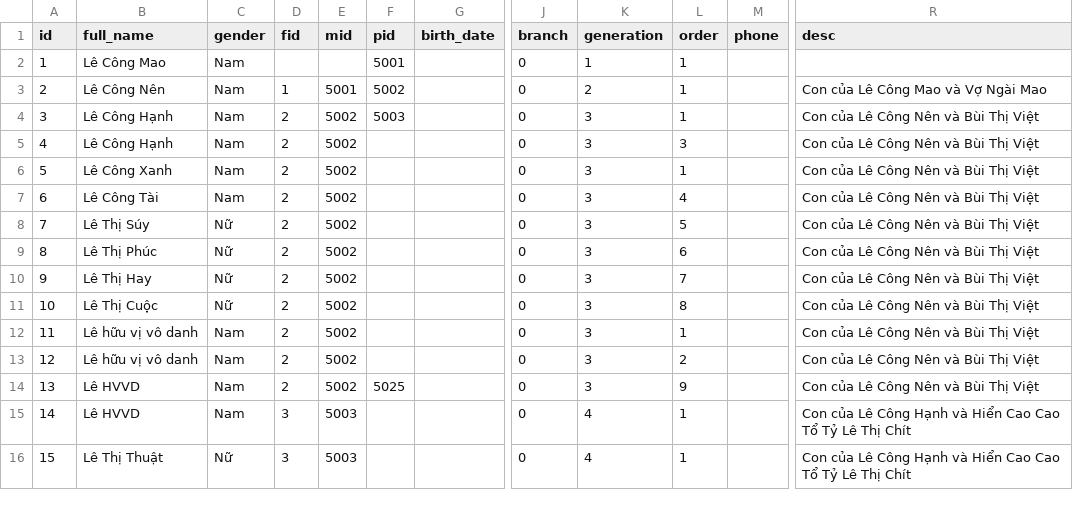
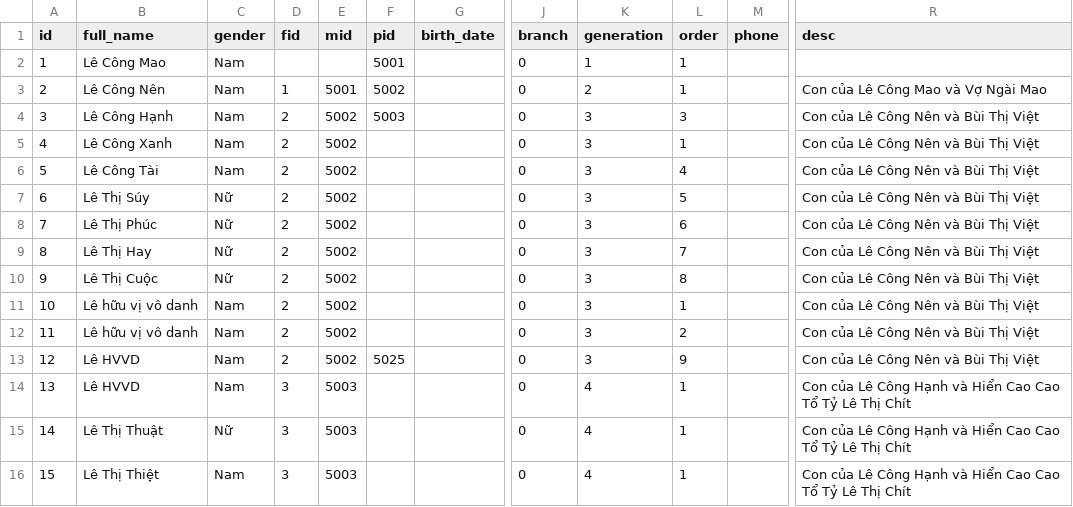
Before and after one commit to lecong12/family-tree, a CSV file: backend/Banchuan.csv, drawn as a sheet; only a part is shown, gaps mark what is left out; the diff covers the shown part only; the diff names each change by its address in the sheet, - before the commit and + after, or states it on an @@ line.

Commit message:
Cập nhật

```diff
--- a/backend/Banchuan.csv
+++ b/backend/Banchuan.csv
-L4 (order): 1
+L4 (order): 3
-B5 (full_name): Lê Công Hạnh
+B5 (full_name): Lê Công Xanh
-L5 (order): 3
+L5 (order): 1
-B6 (full_name): Lê Công Xanh
+B6 (full_name): Lê Công Tài
-L6 (order): 1
+L6 (order): 4
-B7 (full_name): Lê Công Tài
+B7 (full_name): Lê Thị Súy
-C7 (gender): Nam
+C7 (gender): Nữ
-L7 (order): 4
+L7 (order): 5
-B8 (full_name): Lê Thị Súy
+B8 (full_name): Lê Thị Phúc
-L8 (order): 5
+L8 (order): 6
-B9 (full_name): Lê Thị Phúc
+B9 (full_name): Lê Thị Hay
-L9 (order): 6
+L9 (order): 7
-B10 (full_name): Lê Thị Hay
+B10 (full_name): Lê Thị Cuộc
-L10 (order): 7
+L10 (order): 8
-B11 (full_name): Lê Thị Cuộc
+B11 (full_name): Lê hữu vị vô danh
-C11 (gender): Nữ
+C11 (gender): Nam
-L11 (order): 8
+L11 (order): 1
-L12 (order): 1
+L12 (order): 2
-B13 (full_name): Lê hữu vị vô danh
+B13 (full_name): Lê HVVD
-F13 (pid): (empty)
+F13 (pid): 5025
-L13 (order): 2
+L13 (order): 9
-D14 (fid): 2
+D14 (fid): 3
-E14 (mid): 5002
+E14 (mid): 5003
-F14 (pid): 5025
+F14 (pid): (empty)
-K14 (generation): 3
+K14 (generation): 4
-L14 (order): 9
+L14 (order): 1
-R14 (desc): Con của Lê Công Nên và Bùi Thị Việt
+R14 (desc): Con của Lê Công Hạnh và Hiển Cao Cao Tổ Tỷ Lê Thị Chít
-B15 (full_name): Lê HVVD
+B15 (full_name): Lê Thị Thuật
-C15 (gender): Nam
+C15 (gender): Nữ
-B16 (full_name): Lê Thị Thuật
+B16 (full_name): Lê Thị Thiệt
-C16 (gender): Nữ
+C16 (gender): Nam
```
Also changed, not shown: 49 edited cells elsewhere in this file.
